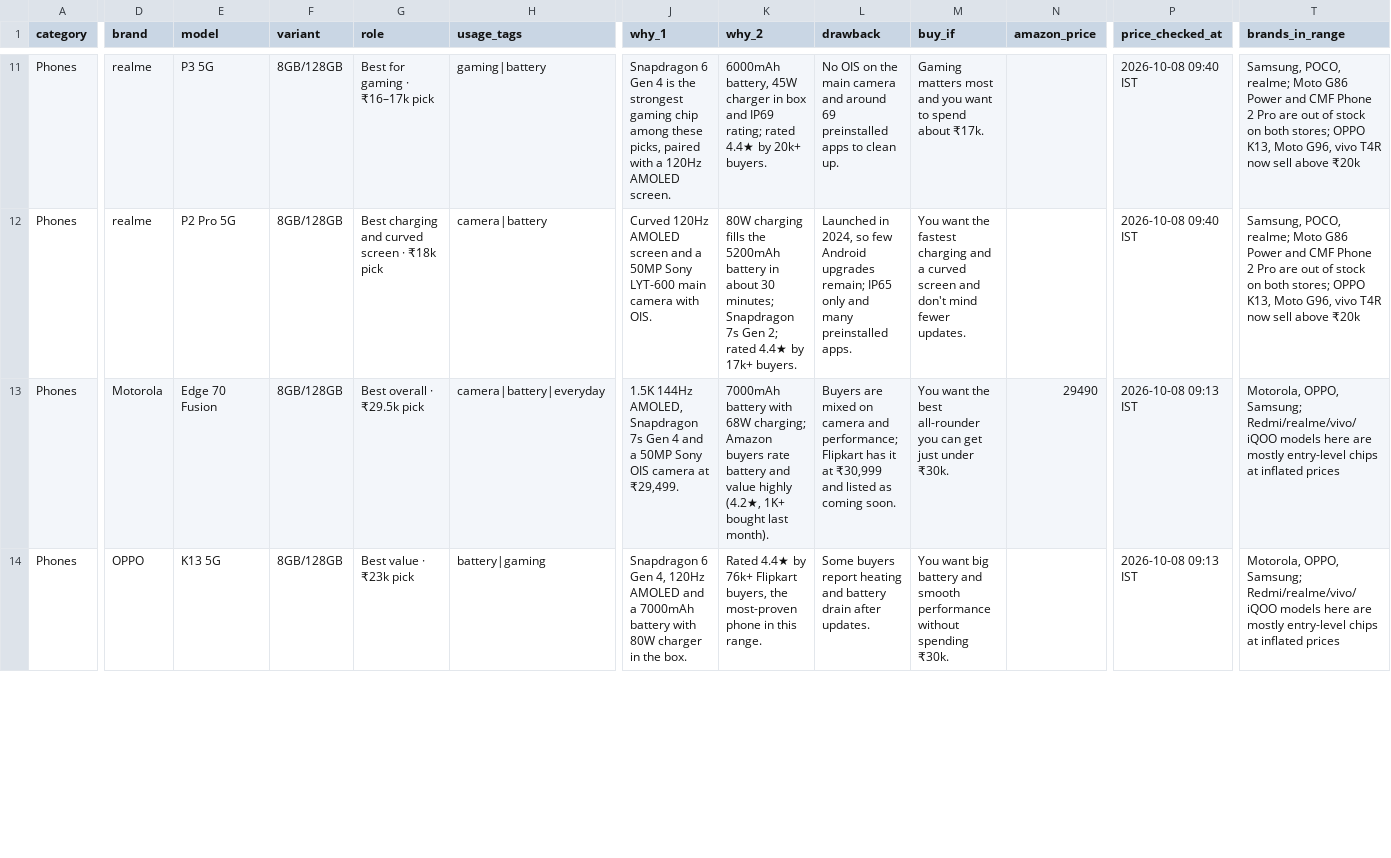
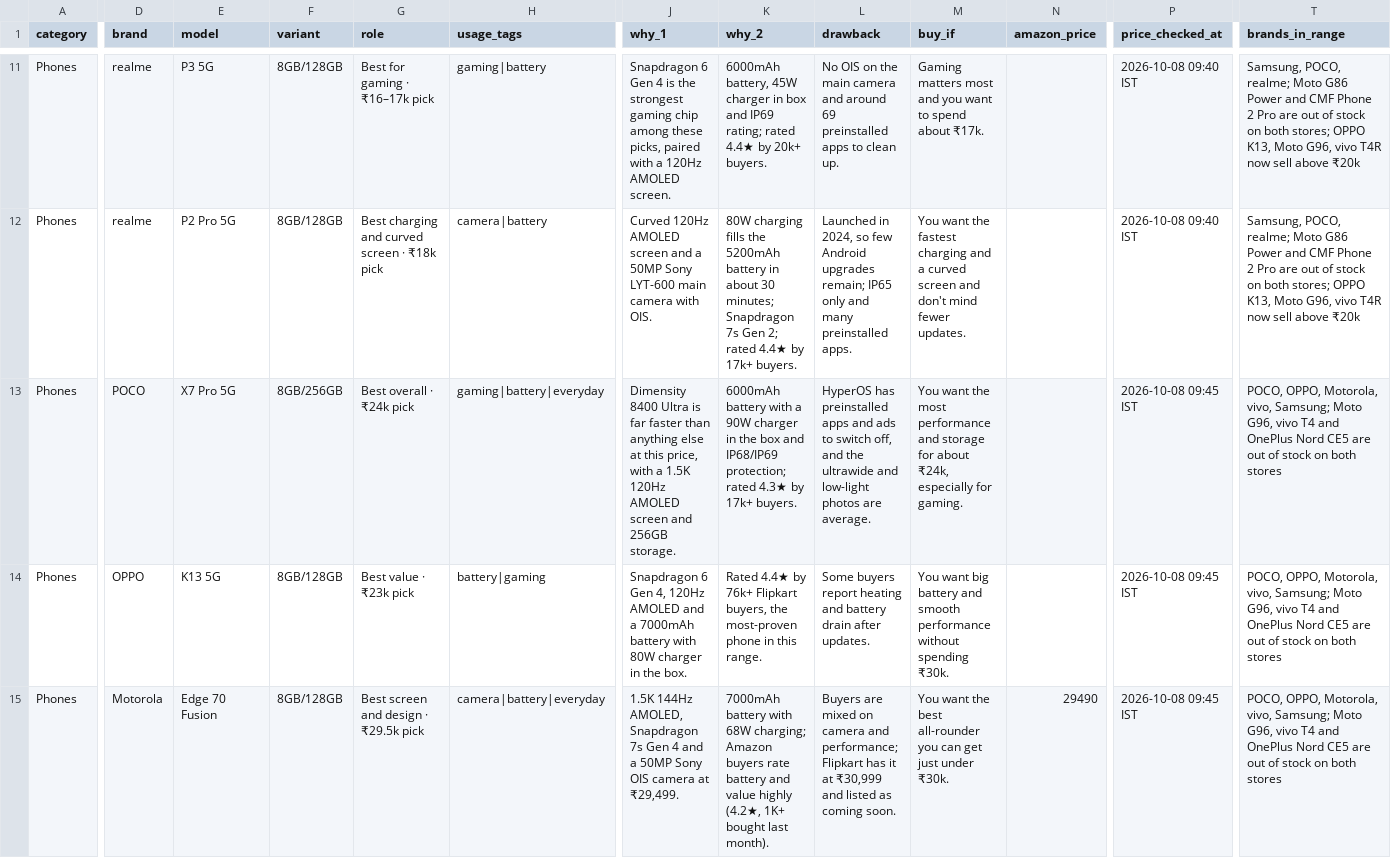
Before and after one commit to dineshbabubayana/budget_buys, a CSV file: data/products.csv, drawn as a sheet; only a part is shown, gaps mark what is left out; rows hold the shown columns only; the diff covers the shown part only; the diff names each change by its address in the sheet, - before the commit and + after, or states it on an @@ line.

```diff
--- a/data/products.csv
+++ b/data/products.csv
-D13 (brand): Motorola
+D13 (brand): POCO
-E13 (model): Edge 70 Fusion
+E13 (model): X7 Pro 5G
-F13 (variant): 8GB/128GB
+F13 (variant): 8GB/256GB
-G13 (role): Best overall · ₹29.5k pick
+G13 (role): Best overall · ₹24k pick
-H13 (usage_tags): camera|battery|everyday
+H13 (usage_tags): gaming|battery|everyday
-J13 (why_1): 1.5K 144Hz AMOLED, Snapdragon 7s Gen 4 and a 50MP Sony OIS camera at ₹29,499.
+J13 (why_1): Dimensity 8400 Ultra is far faster than anything else at this price, with a 1.5K 120Hz AMOLED screen and 256GB storage.
-K13 (why_2): 7000mAh battery with 68W charging; Amazon buyers rate battery and value highly (4.2★, 1K+ bought last month).
+K13 (why_2): 6000mAh battery with a 90W charger in the box and IP68/IP69 protection; rated 4.3★ by 17k+ buyers.
-L13 (drawback): Buyers are mixed on camera and performance; Flipkart has it at ₹30,999 and listed as coming soon.
+L13 (drawback): HyperOS has preinstalled apps and ads to switch off, and the ultrawide and low-light photos are average.
-M13 (buy_if): …want the best all-rounder you can get just under ₹30k.
+M13 (buy_if): …want the most performance and storage for about ₹24k, especially for gaming.
-N13 (amazon_price): 29490
+N13 (amazon_price): (empty)
-P13:P14 (price_checked_at): 2026-10-08 09:13 IST
+P13:P14 (price_checked_at): 2026-10-08 09:45 IST
-T13:T14 (brands_in_range): Motorola, OPPO, Samsung; Redmi/realme/vivo/iQOO models here are mostly entry-level chips at inflated prices
+T13:T14 (brands_in_range): POCO, OPPO, Motorola, vivo, Samsung; Moto G96, vivo T4 and OnePlus Nord CE5 are out of stock on both stores
+row 15: Phones | Motorola | Edge 70 Fusion | 8GB/128GB | Best screen and design · ₹29.5k pick | camera|battery|everyday | 1.5K 144Hz AMOLED, Snapdragon 7s Gen 4 and a 50MP Sony OIS camera at ₹29,499. | 7000mAh battery with 68W charging; Amazon buyers rate battery and value highly (4.2★, 1K+ bought last month). | Buyers are mixed on camera and performance; Flipkart has it at ₹30,999 and listed as coming soon. | You want the best all-rounder you can get just under ₹30k. | 29490 | 2026-10-08 09:45 IST | POCO, OPPO, Motorola, vivo, Samsung; Moto G96, vivo T4 and OnePlus Nord CE5 are out of stock on both stores
```
Also changed, not shown: 1 added row and 12 edited cells elsewhere in this file.
